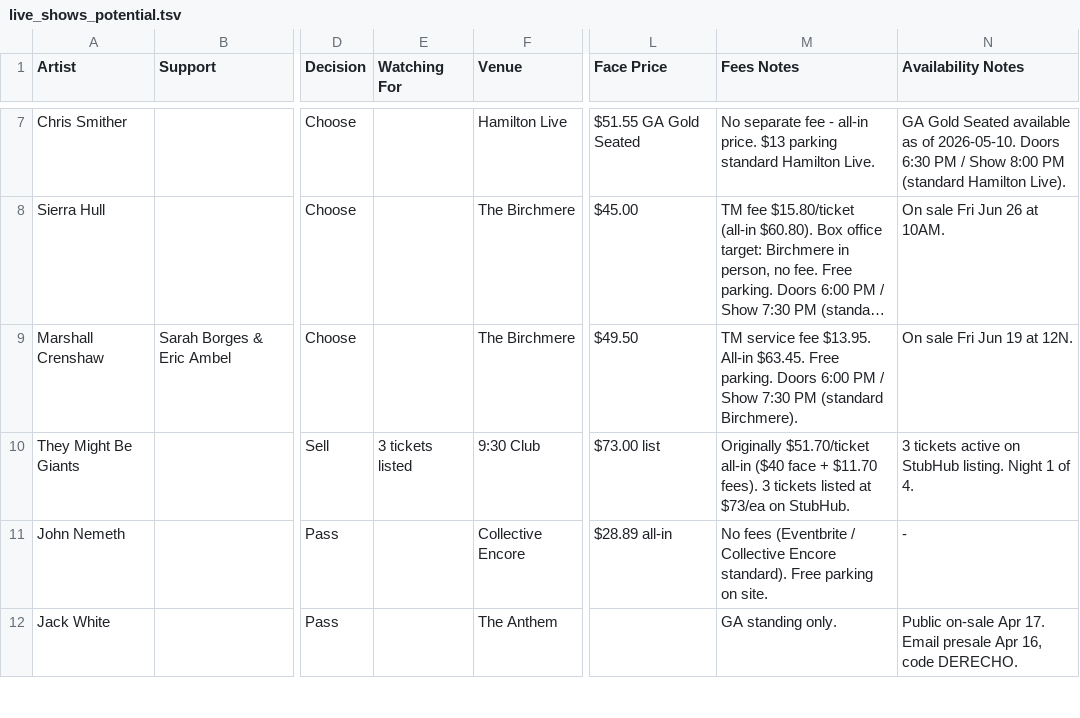
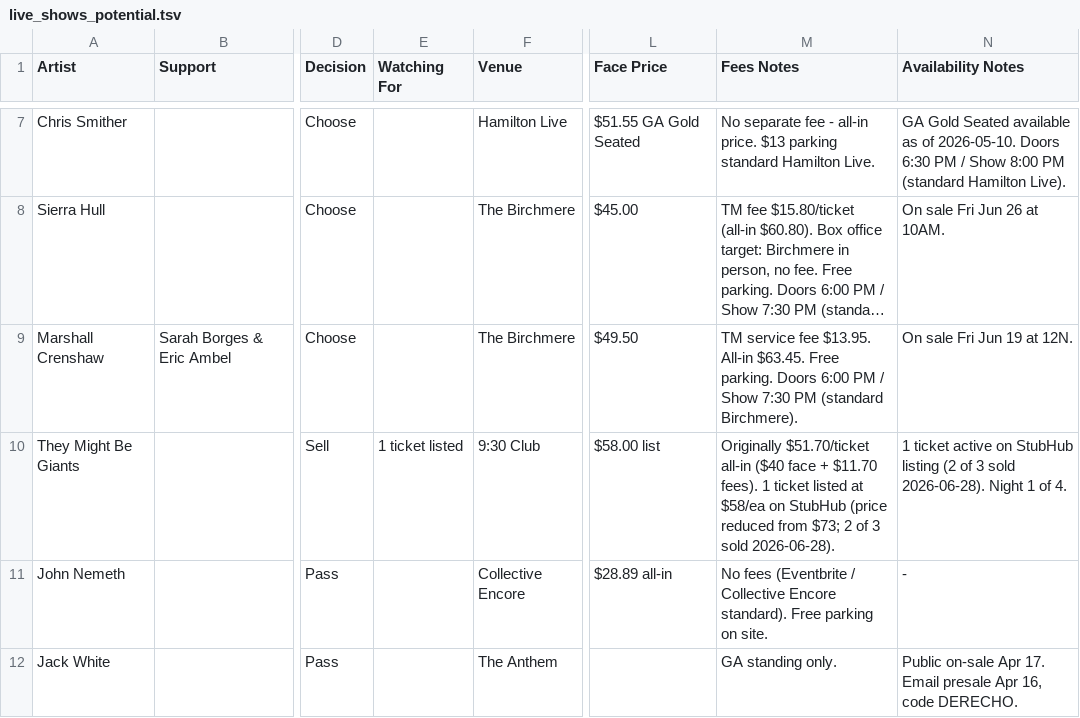
Before and after one commit to dan2bit/live-shows, a TSV file: data/live_shows_potential.tsv, drawn as a sheet; only a part is shown, gaps mark what is left out; long unchanged cells end in …; the diff names each change by its address in the sheet, - before the commit and + after, or states it on an @@ line.

Commit message:
potential.tsv: TMBG Nov 19 Sell — 2 of 3 sold 2026-06-28, qty 3→1, list price $73→$58

```diff
--- a/data/live_shows_potential.tsv
+++ b/data/live_shows_potential.tsv
-E10 (Watching For): 3 tickets listed
+E10 (Watching For): 1 ticket listed
-L10 (Face Price): $73.00 list
+L10 (Face Price): $58.00 list
-M10 (Fees Notes): …$11.70 fees). 3 tickets listed at $73/ea on StubHub.
+M10 (Fees Notes): …$11.70 fees). 1 ticket listed at $58/ea on StubHub (price reduced from $73; 2 of 3 sold 2026-06-28).
-N10 (Availability Notes): 3 tickets active on StubHub listing. Night 1…
+N10 (Availability Notes): 1 ticket active on StubHub listing (2 of 3 sold 2026-06-28). Night 1…
```
